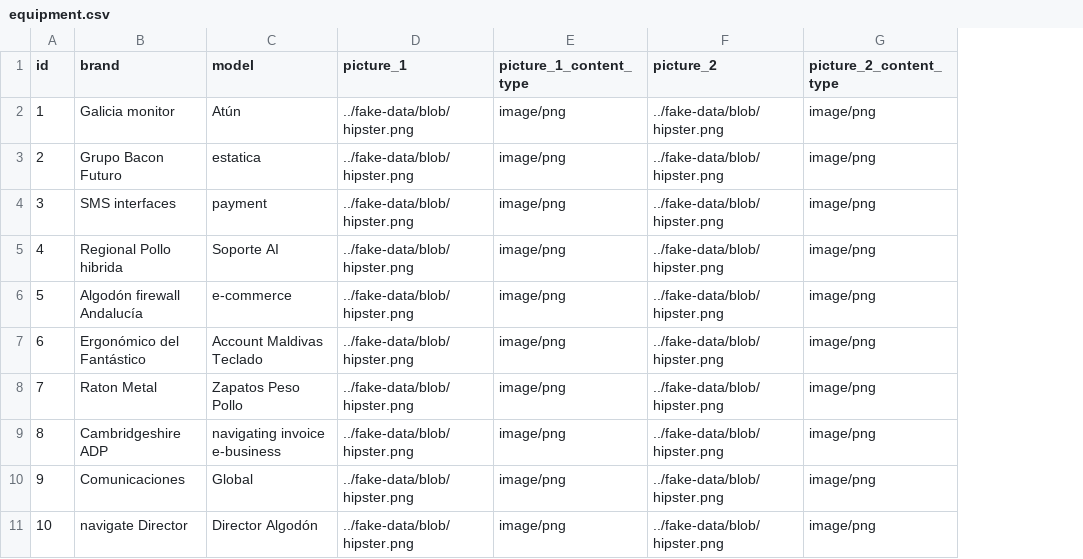
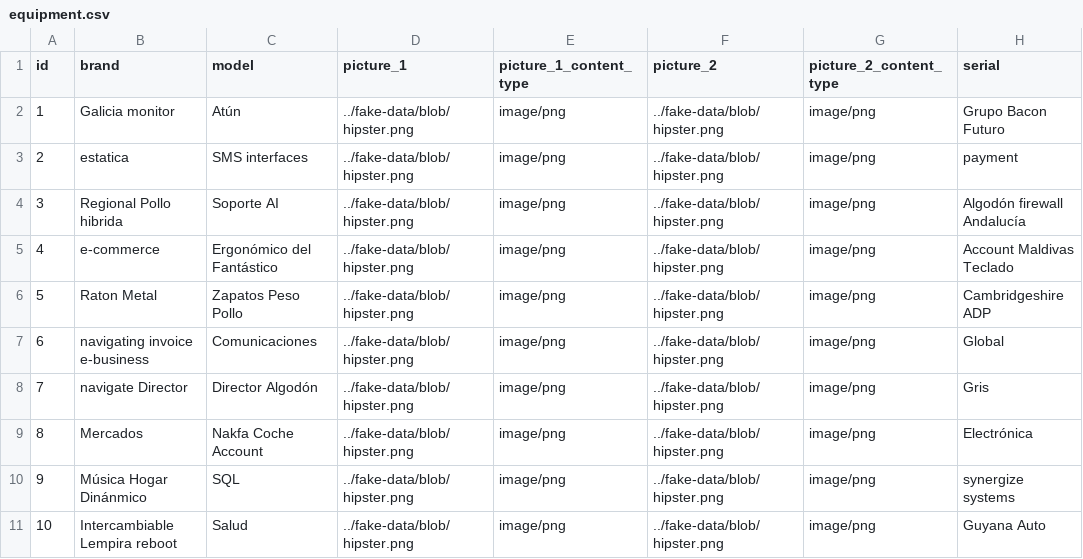
Before and after one commit to marcevenence/pbpoints, a CSV file: src/main/resources/config/liquibase/fake-data/equipment.csv, drawn as a sheet; the diff names each change by its address in the sheet, - before the commit and + after, or states it on an @@ line.

Commit message:
Equipment regenerate

```diff
--- a/src/main/resources/config/liquibase/fake-data/equipment.csv
+++ b/src/main/resources/config/liquibase/fake-data/equipment.csv
+column H (serial), rows 2-11: Grupo Bacon Futuro | payment | Algodón firewall Andalucía | Account Maldivas Teclado | Cambridgeshire ADP | Global | Gris | Electrónica | synergize systems | Guyana Auto
-B3 (brand): Grupo Bacon Futuro
+B3 (brand): estatica
-C3 (model): estatica
+C3 (model): SMS interfaces
-B4 (brand): SMS interfaces
+B4 (brand): Regional Pollo hibrida
-C4 (model): payment
+C4 (model): Soporte AI
-B5 (brand): Regional Pollo hibrida
+B5 (brand): e-commerce
-C5 (model): Soporte AI
+C5 (model): Ergonómico del Fantástico
-B6 (brand): Algodón firewall Andalucía
+B6 (brand): Raton Metal
-C6 (model): e-commerce
+C6 (model): Zapatos Peso Pollo
-B7 (brand): Ergonómico del Fantástico
+B7 (brand): navigating invoice e-business
-C7 (model): Account Maldivas Teclado
+C7 (model): Comunicaciones
-B8 (brand): Raton Metal
+B8 (brand): navigate Director
-C8 (model): Zapatos Peso Pollo
+C8 (model): Director Algodón
-B9 (brand): Cambridgeshire ADP
+B9 (brand): Mercados
-C9 (model): navigating invoice e-business
+C9 (model): Nakfa Coche Account
-B10 (brand): Comunicaciones
+B10 (brand): Música Hogar Dinánmico
-C10 (model): Global
+C10 (model): SQL
-B11 (brand): navigate Director
+B11 (brand): Intercambiable Lempira reboot
-C11 (model): Director Algodón
+C11 (model): Salud
```
Also changed, not shown: 1 other file.
